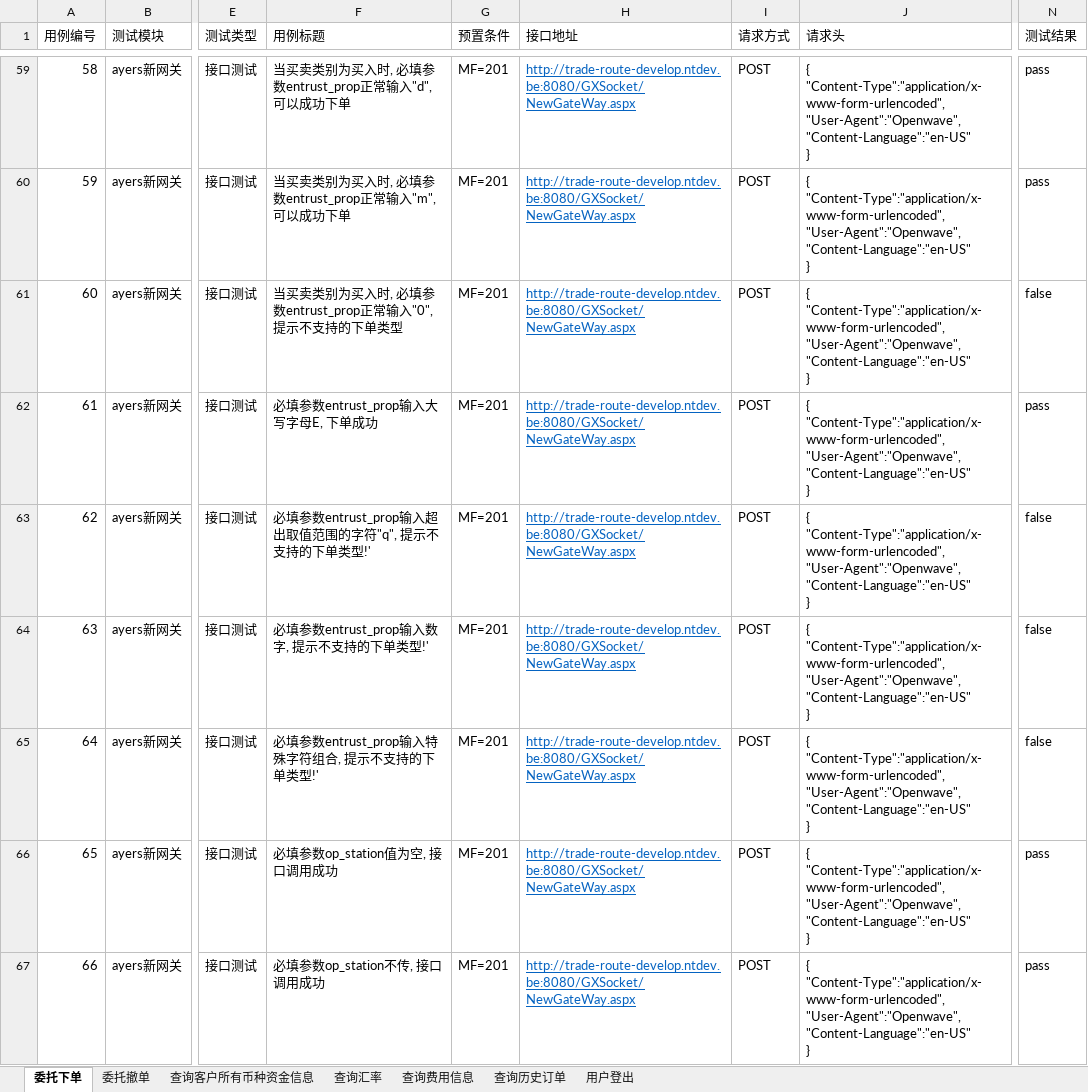
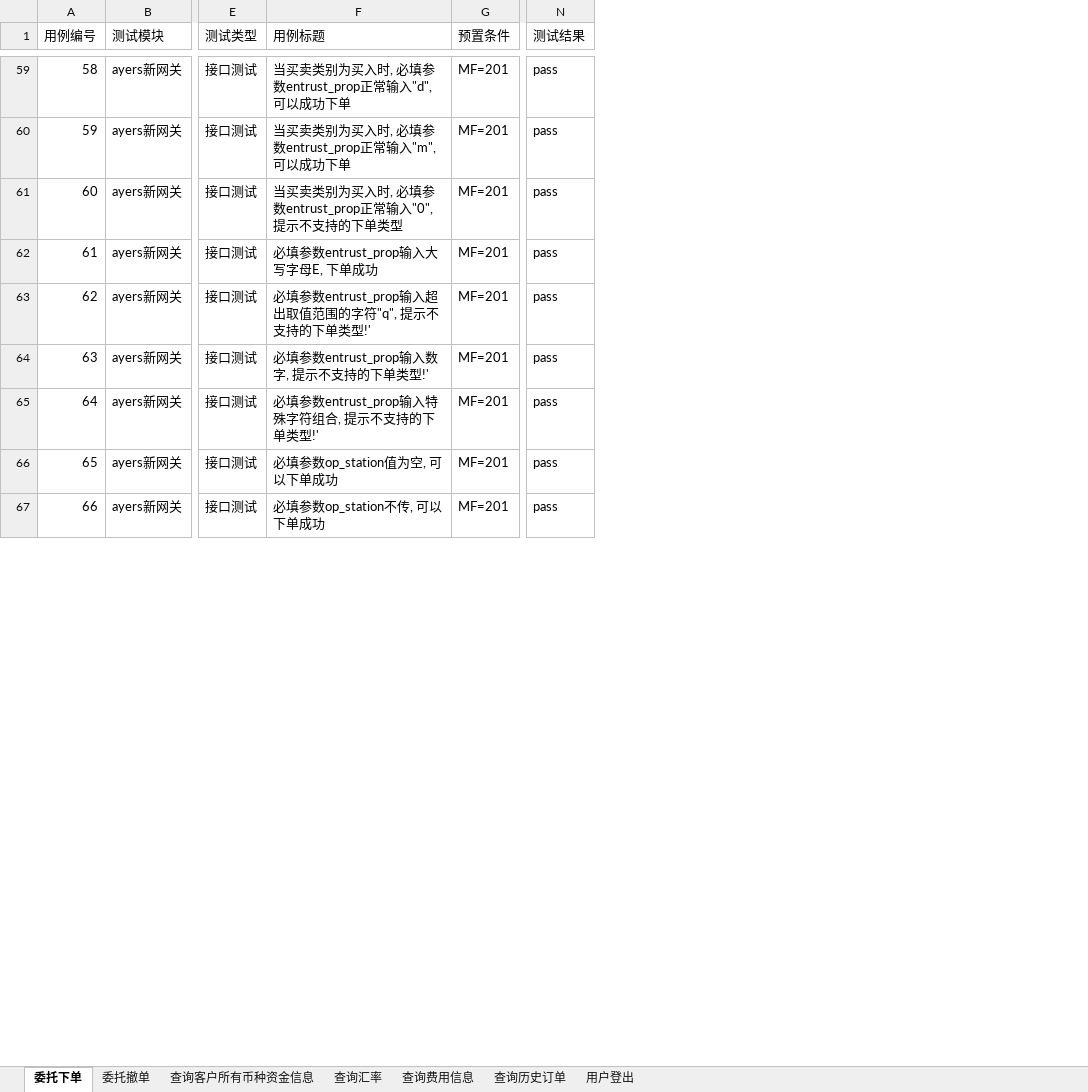
Before and after one commit to sevencrime/Interface_Auto_Test, an Excel workbook: docs/data.xlsx, sheet 委托下单, drawn as a sheet; only a part is shown, gaps mark what is left out; values as stored, in another font and other column widths than the file's, no borders; ↵ is a line break in a cell; the diff covers the shown part only; the diff names each change by its address in the sheet, - before the commit and + after, or states it on an @@ line.

```diff
--- a/docs/data.xlsx (sheet 委托下单)
+++ b/docs/data.xlsx (sheet 委托下单)
@@ column H (接口地址) hidden, rows 59-67: all http://trade-route-develop.ntdev.be:8080/GXSocket/NewGateWay.aspx @@
@@ column I (请求方式) hidden, rows 59-67: all POST @@
@@ column J (请求头) hidden, rows 59-67: all { ↵ "Content-Type":"application/x-www-form-urlencoded", ↵ "User-Agent":"Openwave", ↵ "Content-Language":"en-US" ↵ } @@
-N61 (测试结果): false
+N61 (测试结果): pass
-N63:N65 (测试结果): false
+N63:N65 (测试结果): pass
-F66 (用例标题): 必填参数op_station值为空, 接口调用成功
+F66 (用例标题): 必填参数op_station值为空, 可以下单成功
-F67 (用例标题): 必填参数op_station不传, 接口调用成功
+F67 (用例标题): 必填参数op_station不传, 可以下单成功
```
Also changed, not shown: 50 edited cells elsewhere in this sheet, sheet 委托撤单, sheet 查询历史订单, sheet 查询费用信息, sheet 查询客户所有币种资金信息, sheet 查询汇率, sheet 用户登出, 7 other files.
